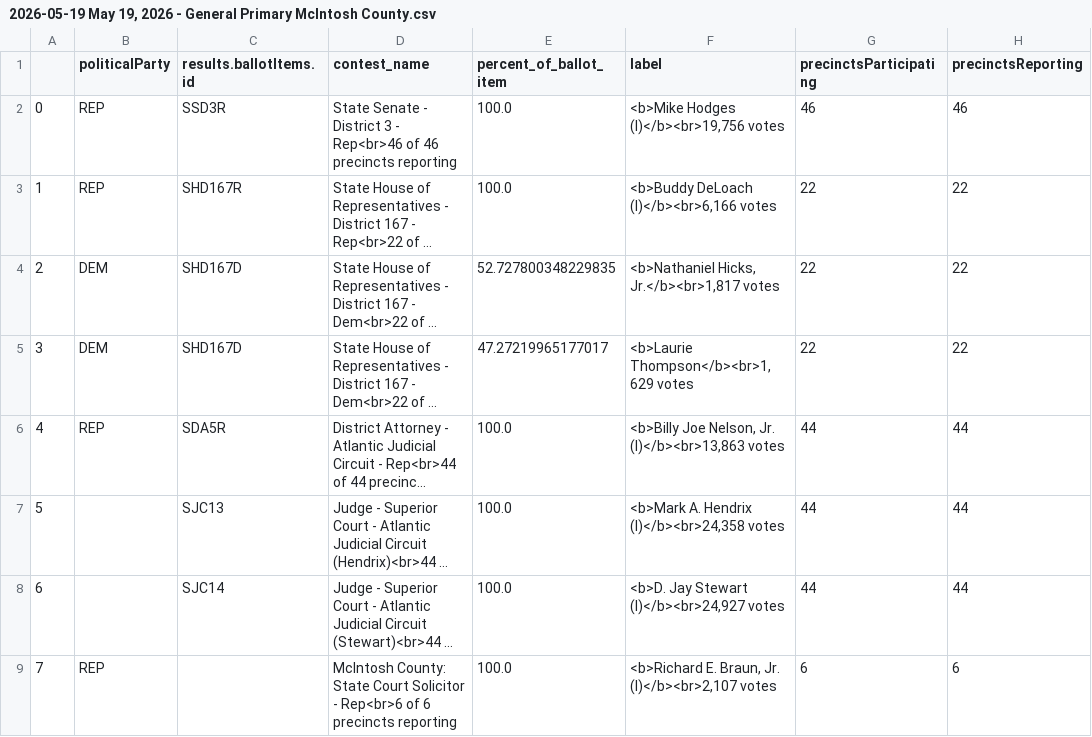
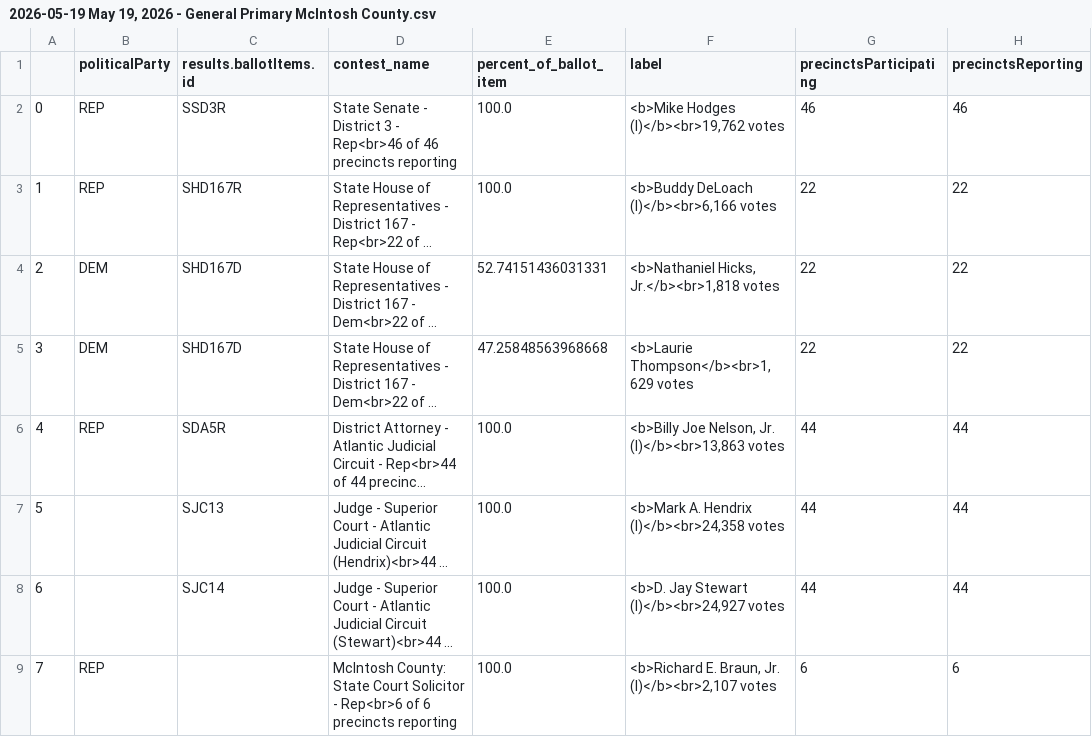
Before and after one commit to maggie-lee/election-night-results-tutorial, a CSV file: 2026-05-19/2026-05-19 May 19, 2026 - General Primary McIntosh County.csv, drawn as a sheet; only a part is shown; long unchanged cells end in …; the diff names each change by its address in the sheet, - before the commit and + after, or states it on an @@ line.

```diff
--- a/2026-05-19/2026-05-19 May 19, 2026 - General Primary McIntosh County.csv
+++ b/2026-05-19/2026-05-19 May 19, 2026 - General Primary McIntosh County.csv
-F2 (label): <b>Mike Hodges (I)</b><br>19,756 votes
+F2 (label): <b>Mike Hodges (I)</b><br>19,762 votes
-E4 (percent_of_ballot_item): 52.727800348229835
+E4 (percent_of_ballot_item): 52.74151436031331
-F4 (label): <b>Nathaniel Hicks, Jr.</b><br>1,817 votes
+F4 (label): <b>Nathaniel Hicks, Jr.</b><br>1,818 votes
-E5 (percent_of_ballot_item): 47.27219965177017
+E5 (percent_of_ballot_item): 47.25848563968668
```
Also changed, not shown: 2026-05-19/2026-05-19 May 19, 2026 - General Primary Camden County.csv, 2026-05-19/2026-05-19 May 19, 2026 - General Primary Glynn County.csv, 3 other files.
